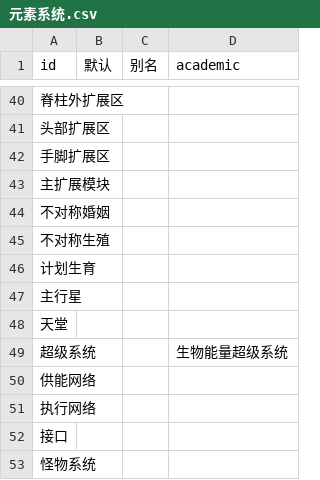
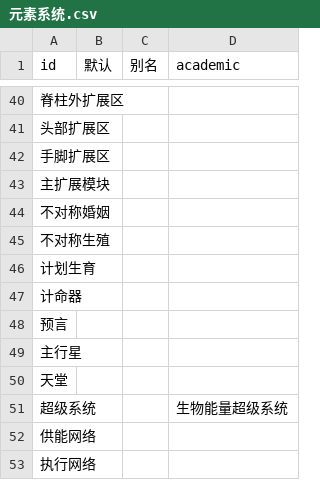
Before and after one commit to kych-net/UnderHellDocs, a CSV file: 元素系统.csv, drawn as a sheet; only a part is shown, gaps mark what is left out; the shorter side is filled out with more unchanged rows; the diff names each change by its address in the sheet, - before the commit and + after, or states it on an @@ line.

```diff
--- a/元素系统.csv
+++ b/元素系统.csv
+row 47: 计命器
+row 48: 预言
```
Also changed, not shown: 2 other files.
